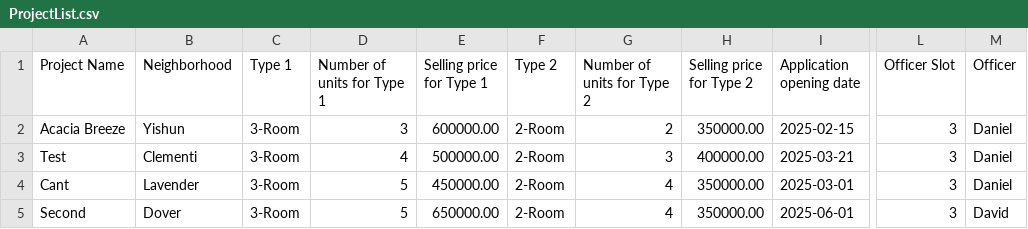
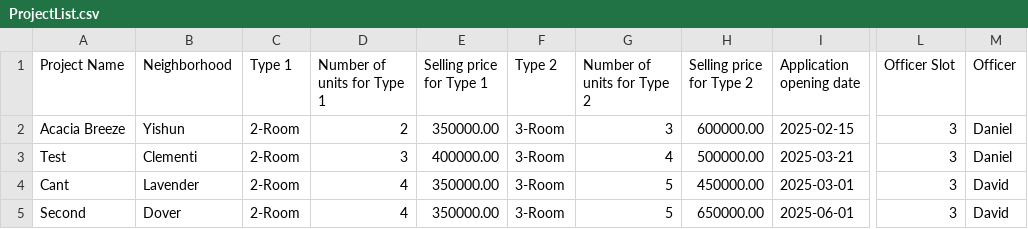
Before and after one commit to tziyang12/sc2002-proj, a CSV file: src/Data/ProjectList.csv, drawn as a sheet; only a part is shown, gaps mark what is left out; the diff names each change by its address in the sheet, - before the commit and + after, or states it on an @@ line.

```diff
--- a/src/Data/ProjectList.csv
+++ b/src/Data/ProjectList.csv
-C2:C5 (Type 1): 3-Room
+C2:C5 (Type 1): 2-Room
-D2 (Number of units for Type 1): 3
+D2 (Number of units for Type 1): 2
-E2 (Selling price for Type 1): 600000.00
+E2 (Selling price for Type 1): 350000.00
-F2:F5 (Type 2): 2-Room
+F2:F5 (Type 2): 3-Room
-G2 (Number of units for Type 2): 2
+G2 (Number of units for Type 2): 3
-H2 (Selling price for Type 2): 350000.00
+H2 (Selling price for Type 2): 600000.00
-D3 (Number of units for Type 1): 4
+D3 (Number of units for Type 1): 3
-E3 (Selling price for Type 1): 500000.00
+E3 (Selling price for Type 1): 400000.00
-G3 (Number of units for Type 2): 3
+G3 (Number of units for Type 2): 4
-H3 (Selling price for Type 2): 400000.00
+H3 (Selling price for Type 2): 500000.00
-D4:D5 (Number of units for Type 1): 5
+D4:D5 (Number of units for Type 1): 4
-E4 (Selling price for Type 1): 450000.00
+E4 (Selling price for Type 1): 350000.00
-G4:G5 (Number of units for Type 2): 4
+G4:G5 (Number of units for Type 2): 5
-H4 (Selling price for Type 2): 350000.00
+H4 (Selling price for Type 2): 450000.00
-M4 (Officer): Daniel
+M4 (Officer): David
-E5 (Selling price for Type 1): 650000.00
+E5 (Selling price for Type 1): 350000.00
-H5 (Selling price for Type 2): 350000.00
+H5 (Selling price for Type 2): 650000.00
```
Also changed, not shown: src/Data/ApplicantList.csv, 9 other files.
